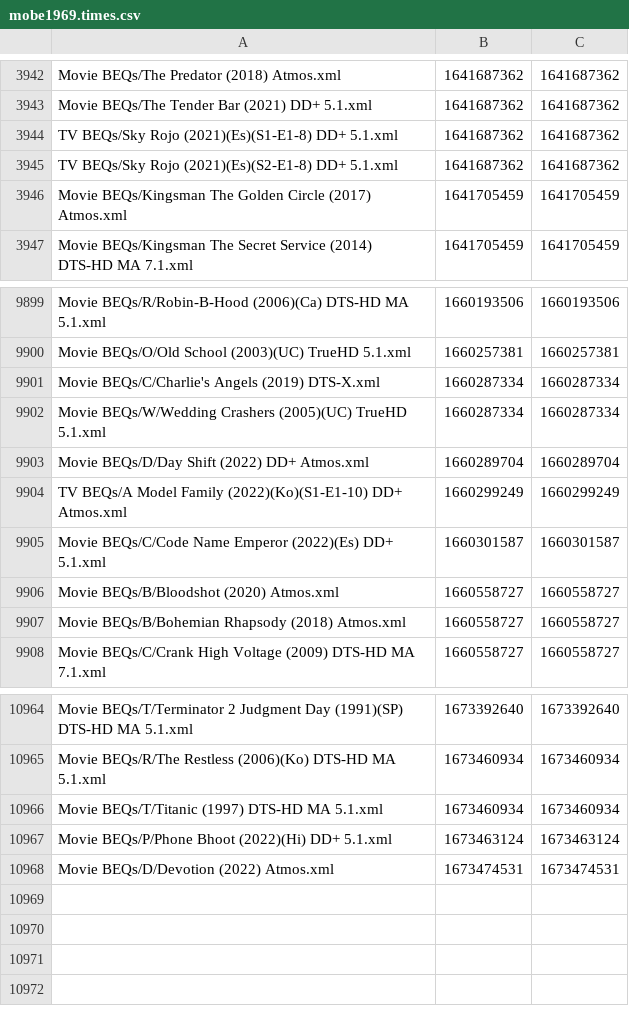
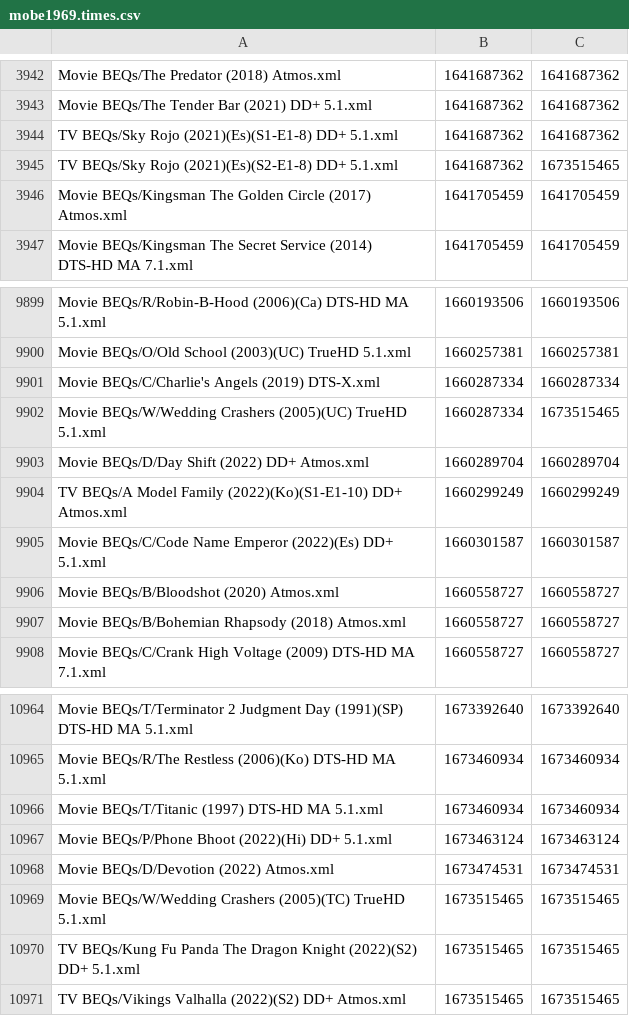
Before and after one commit to 3ll3d00d/beqcatalogue, a CSV file: mobe1969.times.csv, drawn as a sheet; only a part is shown, gaps mark what is left out.

```diff
--- a/mobe1969.times.csv
+++ b/mobe1969.times.csv
@@ -3944,3 +3944,3 @@ Movie BEQs/The Tender Bar (2021) DD+ 5.1.xml,1641687362,1641687362
 TV BEQs/Sky Rojo (2021)(Es)(S1-E1-8) DD+ 5.1.xml,1641687362,1641687362
-TV BEQs/Sky Rojo (2021)(Es)(S2-E1-8) DD+ 5.1.xml,1641687362,1641687362
+TV BEQs/Sky Rojo (2021)(Es)(S2-E1-8) DD+ 5.1.xml,1641687362,1673515465
 Movie BEQs/Kingsman The Golden Circle (2017) Atmos.xml,1641705459,1641705459
@@ -9901,3 +9901,3 @@ Movie BEQs/O/Old School (2003)(UC) TrueHD 5.1.xml,1660257381,1660257381
 Movie BEQs/C/Charlie's Angels (2019) DTS-X.xml,1660287334,1660287334
-Movie BEQs/W/Wedding Crashers (2005)(UC) TrueHD 5.1.xml,1660287334,1660287334
+Movie BEQs/W/Wedding Crashers (2005)(UC) TrueHD 5.1.xml,1660287334,1673515465
 Movie BEQs/D/Day Shift (2022) DD+ Atmos.xml,1660289704,1660289704
@@ -10968 +10968,4 @@ Movie BEQs/P/Phone Bhoot (2022)(Hi) DD+ 5.1.xml,1673463124,1673463124
 Movie BEQs/D/Devotion (2022) Atmos.xml,1673474531,1673474531
+Movie BEQs/W/Wedding Crashers (2005)(TC) TrueHD 5.1.xml,1673515465,1673515465
+TV BEQs/Kung Fu Panda The Dragon Knight (2022)(S2) DD+ 5.1.xml,1673515465,1673515465
+TV BEQs/Vikings Valhalla (2022)(S2) DD+ Atmos.xml,1673515465,1673515465
```
Also changed, not shown: 9 other files.
